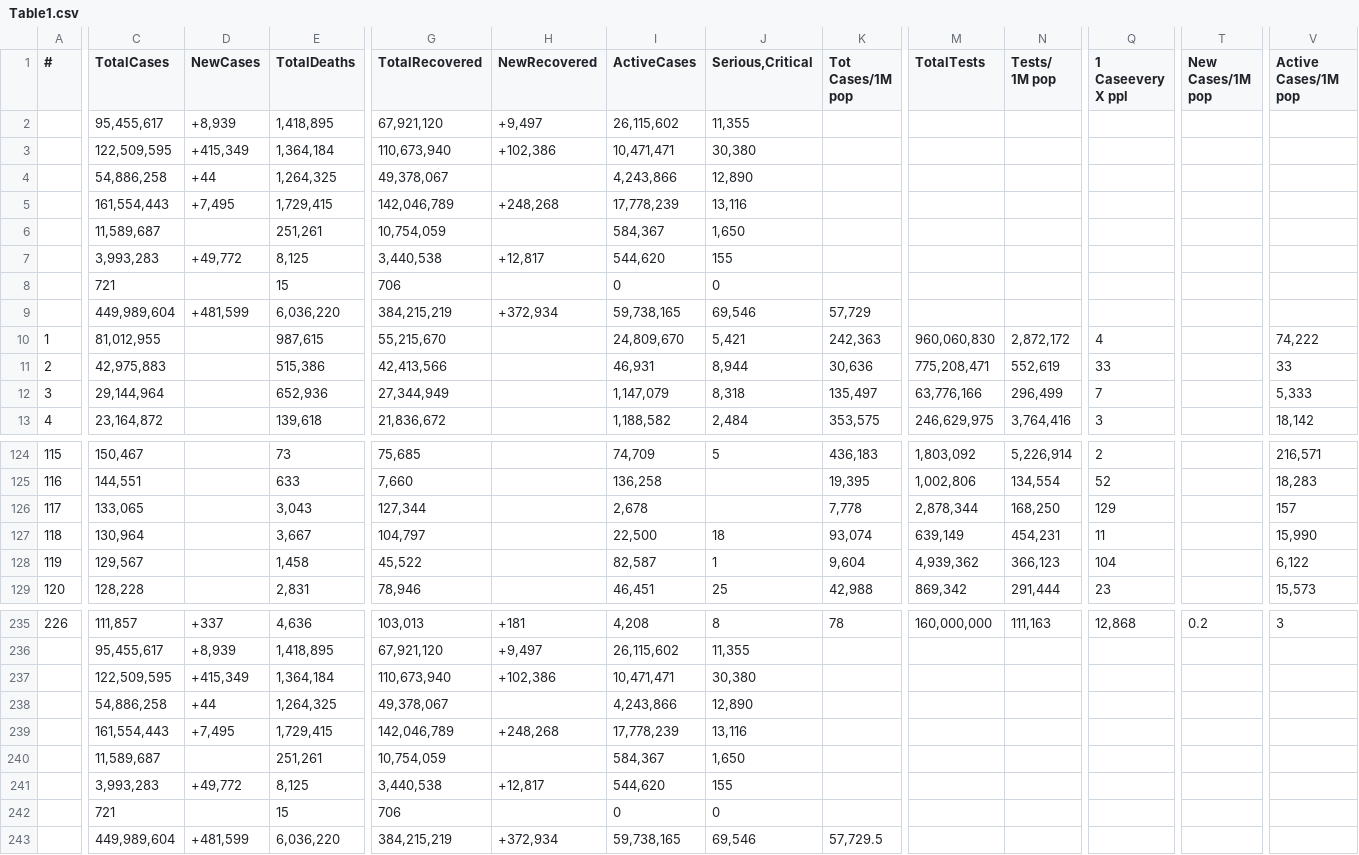
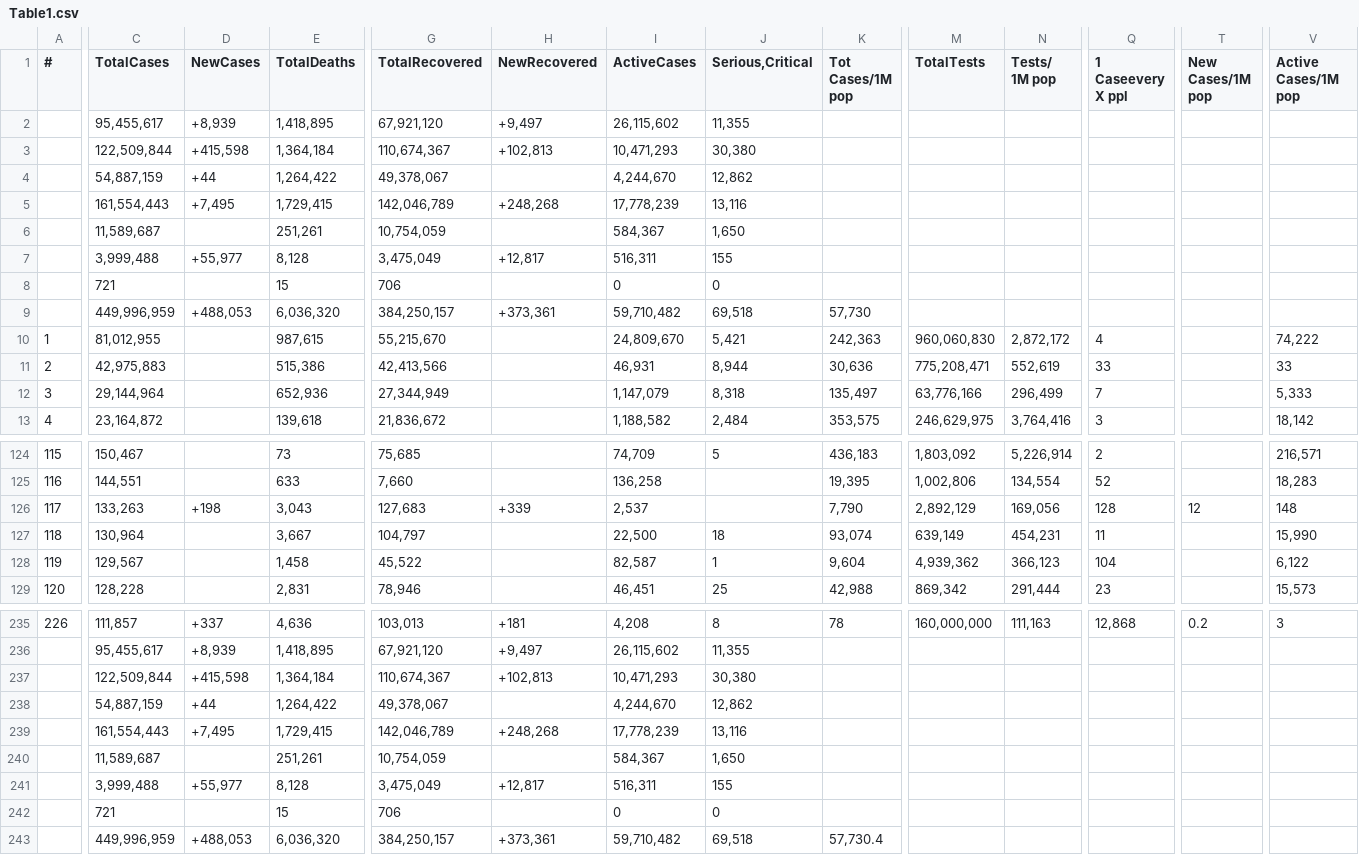
Before and after one commit to Covid-Data-API/Worldometer-Covid-Data-API, a CSV file: Table1.csv, drawn as a sheet; only a part is shown, gaps mark what is left out; removed rows and columns are numbered as before the commit, all else as after; rows hold the shown columns only; the diff covers the shown part only; the diff names each change by its address in the sheet, - before the commit and + after, or states it on an @@ line.

```diff
--- a/Table1.csv
+++ b/Table1.csv
-C3 (TotalCases): 122,509,595
+C3 (TotalCases): 122,509,844
-D3 (NewCases): +415,349
+D3 (NewCases): +415,598
-G3 (TotalRecovered): 110,673,940
+G3 (TotalRecovered): 110,674,367
-H3 (NewRecovered): +102,386
+H3 (NewRecovered): +102,813
-I3 (ActiveCases): 10,471,471
+I3 (ActiveCases): 10,471,293
-C4 (TotalCases): 54,886,258
+C4 (TotalCases): 54,887,159
-E4 (TotalDeaths): 1,264,325
+E4 (TotalDeaths): 1,264,422
-I4 (ActiveCases): 4,243,866
+I4 (ActiveCases): 4,244,670
-J4 (Serious,Critical): 12,890
+J4 (Serious,Critical): 12,862
-row 7:  | 3,993,283 | +49,772 | 8,125 | 3,440,538 | +12,817 | 544,620 | 155
+row 7:  | 3,999,488 | +55,977 | 8,128 | 3,475,049 | +12,817 | 516,311 | 155
-row 9:  | 449,989,604 | +481,599 | 6,036,220 | 384,215,219 | +372,934 | 59,738,165 | 69,546 | 57,729
+row 9:  | 449,996,959 | +488,053 | 6,036,320 | 384,250,157 | +373,361 | 59,710,482 | 69,518 | 57,730
-C126 (TotalCases): 133,065
+C126 (TotalCases): 133,263
-D126 (NewCases): (empty)
+D126 (NewCases): +198
-G126 (TotalRecovered): 127,344
+G126 (TotalRecovered): 127,683
-H126 (NewRecovered): (empty)
+H126 (NewRecovered): +339
-I126 (ActiveCases): 2,678
+I126 (ActiveCases): 2,537
-K126 (Tot Cases/1M pop): 7,778
+K126 (Tot Cases/1M pop): 7,790
-M126 (TotalTests): 2,878,344
+M126 (TotalTests): 2,892,129
-N126 (Tests/ 1M pop): 168,250
+N126 (Tests/ 1M pop): 169,056
-Q126 (1 Caseevery X ppl): 129
+Q126 (1 Caseevery X ppl): 128
-T126 (New Cases/1M pop): (empty)
+T126 (New Cases/1M pop): 12
-V126 (Active Cases/1M pop): 157
+V126 (Active Cases/1M pop): 148
-C237 (TotalCases): 122,509,595
+C237 (TotalCases): 122,509,844
-D237 (NewCases): +415,349
+D237 (NewCases): +415,598
-G237 (TotalRecovered): 110,673,940
+G237 (TotalRecovered): 110,674,367
-H237 (NewRecovered): +102,386
+H237 (NewRecovered): +102,813
-I237 (ActiveCases): 10,471,471
+I237 (ActiveCases): 10,471,293
-C238 (TotalCases): 54,886,258
+C238 (TotalCases): 54,887,159
-E238 (TotalDeaths): 1,264,325
+E238 (TotalDeaths): 1,264,422
-I238 (ActiveCases): 4,243,866
+I238 (ActiveCases): 4,244,670
-J238 (Serious,Critical): 12,890
+J238 (Serious,Critical): 12,862
-row 241:  | 3,993,283 | +49,772 | 8,125 | 3,440,538 | +12,817 | 544,620 | 155
+row 241:  | 3,999,488 | +55,977 | 8,128 | 3,475,049 | +12,817 | 516,311 | 155
-row 243:  | 449,989,604 | +481,599 | 6,036,220 | 384,215,219 | +372,934 | 59,738,165 | 69,546 | 57,729.5
+row 243:  | 449,996,959 | +488,053 | 6,036,320 | 384,250,157 | +373,361 | 59,710,482 | 69,518 | 57,730.4
```
Also changed, not shown: 26 edited cells elsewhere in this file, Table2.csv.
